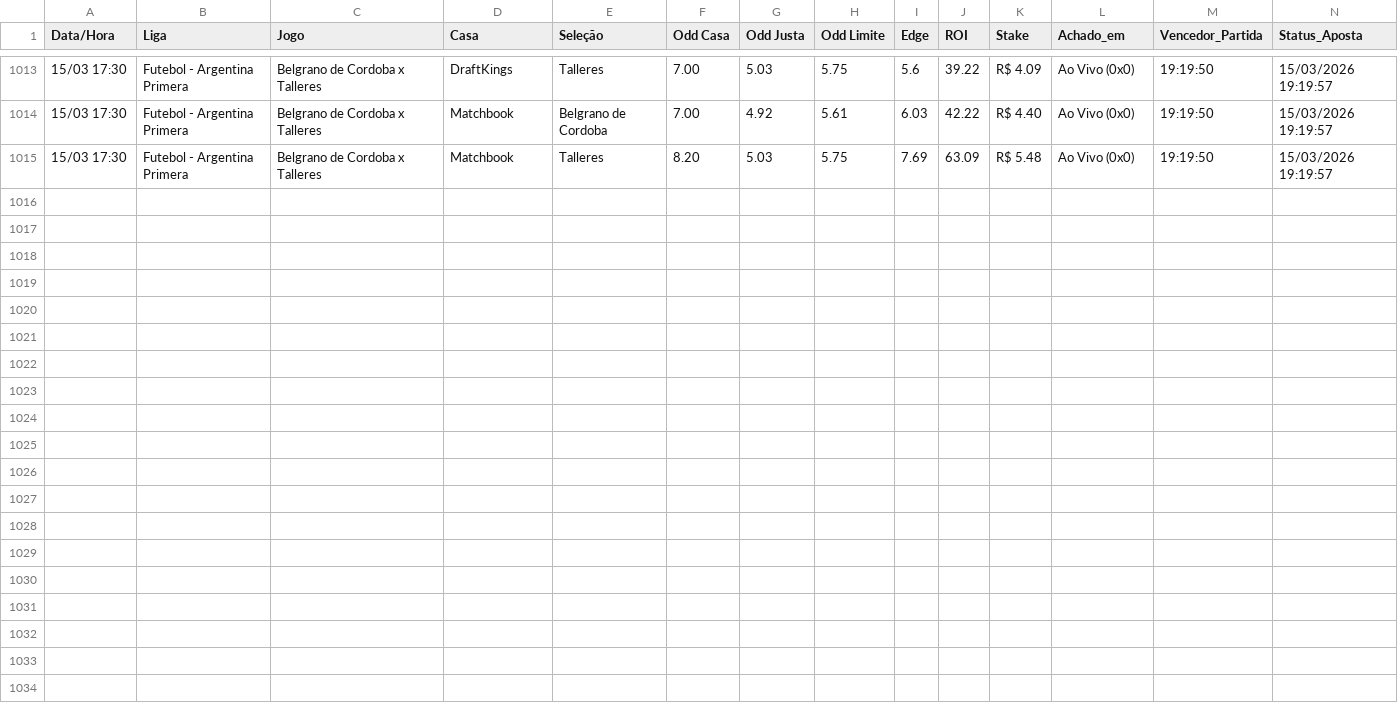
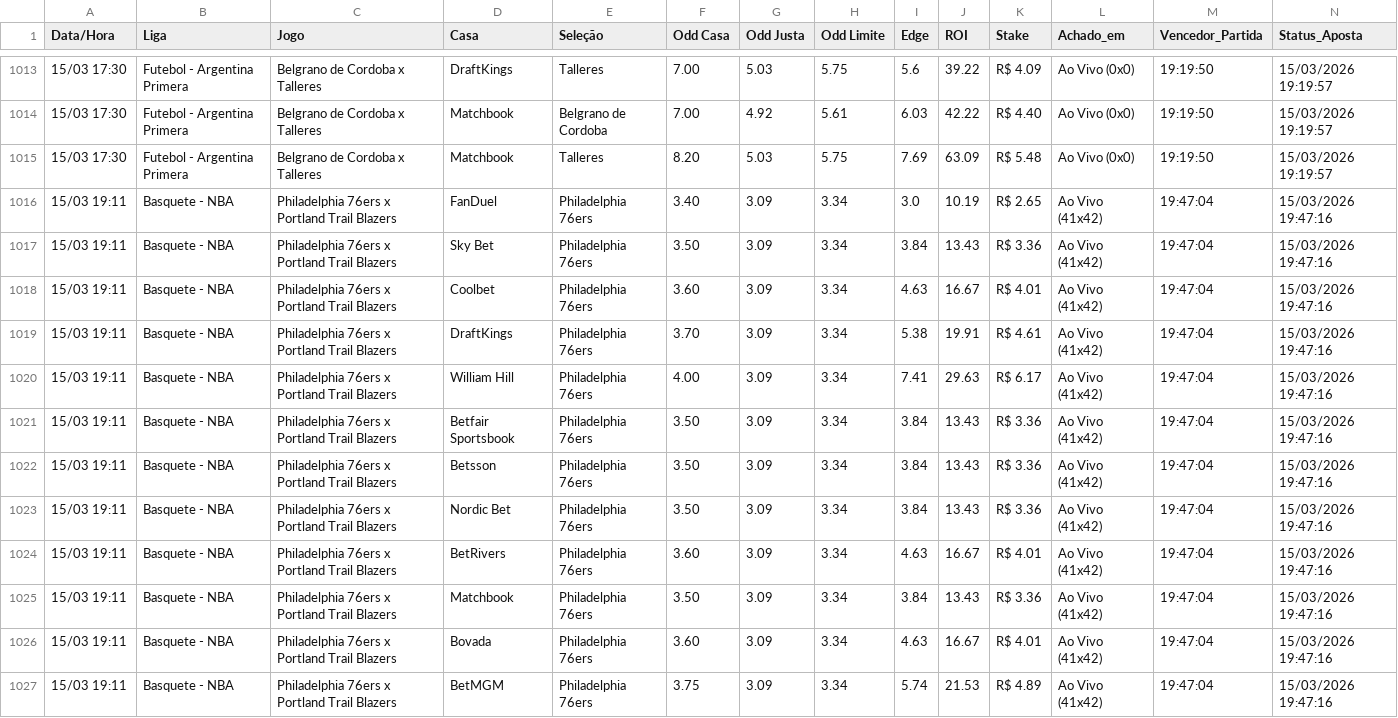
Before and after one commit to BerMontesanti/fundo-bet, a CSV file: historico_apostas.csv, drawn as a sheet; only a part is shown, gaps mark what is left out; rows hold the shown columns only; the diff names each change by its address in the sheet, - before the commit and + after, or states it on an @@ line.

```diff
--- a/historico_apostas.csv
+++ b/historico_apostas.csv
+row 1016: 15/03 19:11 | Basquete - NBA | Philadelphia 76ers x Portland Trail Blazers | FanDuel | Philadelphia 76ers | 3.40 | 3.09 | 3.34 | 3.0 | 10.19 | R$ 2.65 | Ao Vivo (41x42) | 19:47:04 | 15/03/2026 19:47:16
+row 1017: 15/03 19:11 | Basquete - NBA | Philadelphia 76ers x Portland Trail Blazers | Sky Bet | Philadelphia 76ers | 3.50 | 3.09 | 3.34 | 3.84 | 13.43 | R$ 3.36 | Ao Vivo (41x42) | 19:47:04 | 15/03/2026 19:47:16
+row 1018: 15/03 19:11 | Basquete - NBA | Philadelphia 76ers x Portland Trail Blazers | Coolbet | Philadelphia 76ers | 3.60 | 3.09 | 3.34 | 4.63 | 16.67 | R$ 4.01 | Ao Vivo (41x42) | 19:47:04 | 15/03/2026 19:47:16
+row 1019: 15/03 19:11 | Basquete - NBA | Philadelphia 76ers x Portland Trail Blazers | DraftKings | Philadelphia 76ers | 3.70 | 3.09 | 3.34 | 5.38 | 19.91 | R$ 4.61 | Ao Vivo (41x42) | 19:47:04 | 15/03/2026 19:47:16
+row 1020: 15/03 19:11 | Basquete - NBA | Philadelphia 76ers x Portland Trail Blazers | William Hill | Philadelphia 76ers | 4.00 | 3.09 | 3.34 | 7.41 | 29.63 | R$ 6.17 | Ao Vivo (41x42) | 19:47:04 | 15/03/2026 19:47:16
+row 1021: 15/03 19:11 | Basquete - NBA | Philadelphia 76ers x Portland Trail Blazers | Betfair Sportsbook | Philadelphia 76ers | 3.50 | 3.09 | 3.34 | 3.84 | 13.43 | R$ 3.36 | Ao Vivo (41x42) | 19:47:04 | 15/03/2026 19:47:16
+row 1022: 15/03 19:11 | Basquete - NBA | Philadelphia 76ers x Portland Trail Blazers | Betsson | Philadelphia 76ers | 3.50 | 3.09 | 3.34 | 3.84 | 13.43 | R$ 3.36 | Ao Vivo (41x42) | 19:47:04 | 15/03/2026 19:47:16
+row 1023: 15/03 19:11 | Basquete - NBA | Philadelphia 76ers x Portland Trail Blazers | Nordic Bet | Philadelphia 76ers | 3.50 | 3.09 | 3.34 | 3.84 | 13.43 | R$ 3.36 | Ao Vivo (41x42) | 19:47:04 | 15/03/2026 19:47:16
+row 1024: 15/03 19:11 | Basquete - NBA | Philadelphia 76ers x Portland Trail Blazers | BetRivers | Philadelphia 76ers | 3.60 | 3.09 | 3.34 | 4.63 | 16.67 | R$ 4.01 | Ao Vivo (41x42) | 19:47:04 | 15/03/2026 19:47:16
+row 1025: 15/03 19:11 | Basquete - NBA | Philadelphia 76ers x Portland Trail Blazers | Matchbook | Philadelphia 76ers | 3.50 | 3.09 | 3.34 | 3.84 | 13.43 | R$ 3.36 | Ao Vivo (41x42) | 19:47:04 | 15/03/2026 19:47:16
+row 1026: 15/03 19:11 | Basquete - NBA | Philadelphia 76ers x Portland Trail Blazers | Bovada | Philadelphia 76ers | 3.60 | 3.09 | 3.34 | 4.63 | 16.67 | R$ 4.01 | Ao Vivo (41x42) | 19:47:04 | 15/03/2026 19:47:16
+row 1027: 15/03 19:11 | Basquete - NBA | Philadelphia 76ers x Portland Trail Blazers | BetMGM | Philadelphia 76ers | 3.75 | 3.09 | 3.34 | 5.74 | 21.53 | R$ 4.89 | Ao Vivo (41x42) | 19:47:04 | 15/03/2026 19:47:16
```
